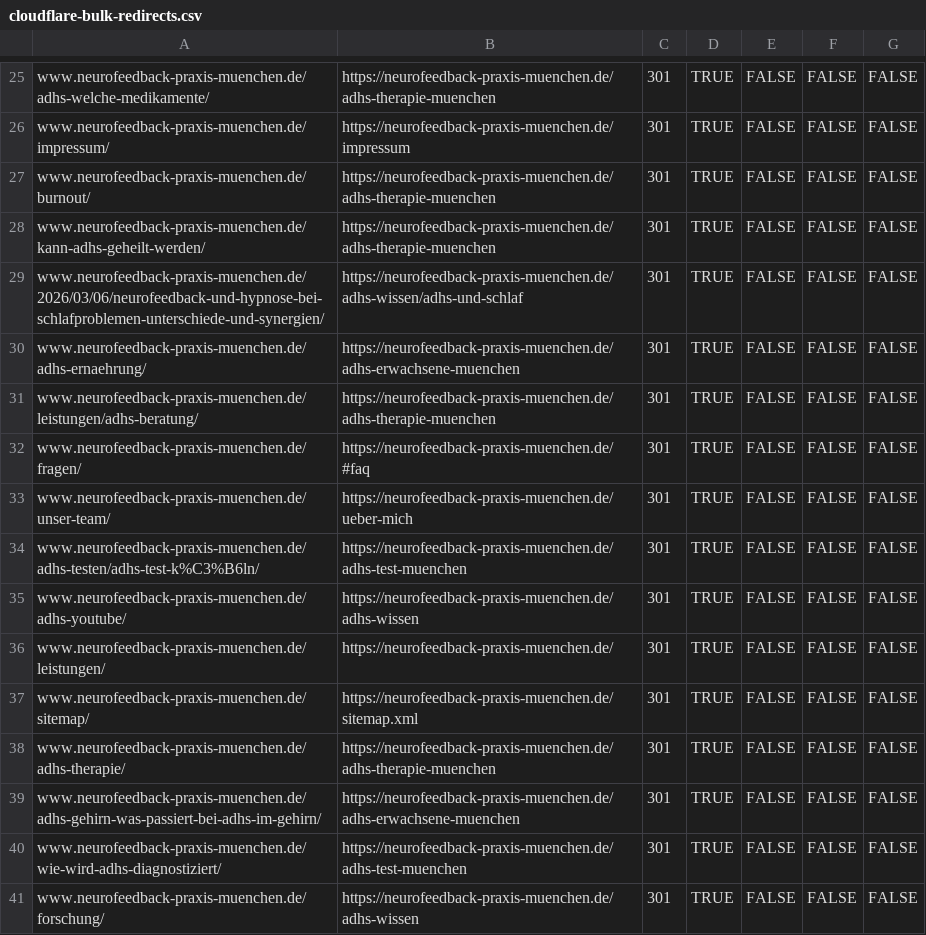
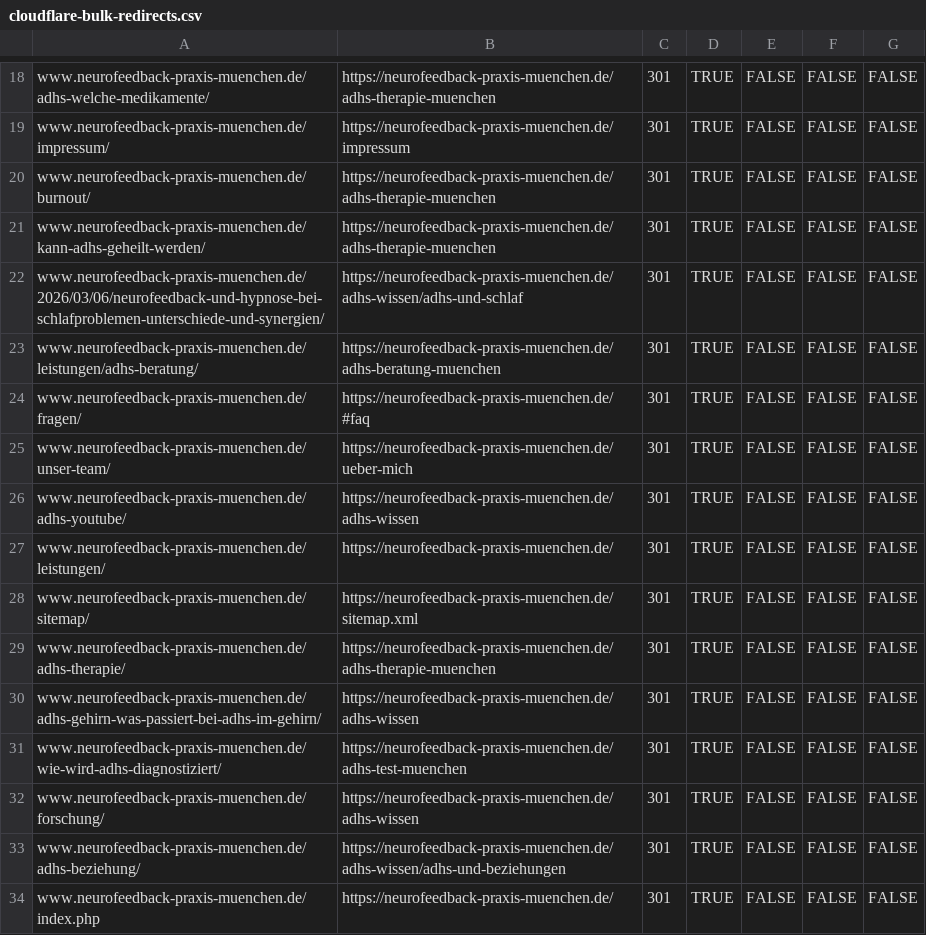
Before and after one commit to jeancecilia/adhs_neue_website, a CSV file: docs/cloudflare-bulk-redirects.csv, drawn as a sheet; only a part is shown, gaps mark what is left out; the shorter side is filled out with more unchanged rows; the diff covers the shown part only.

```diff
--- a/docs/cloudflare-bulk-redirects.csv
+++ b/docs/cloudflare-bulk-redirects.csv
@@ -29,7 +22,5 @@ www.neurofeedback-praxis-muenchen.de/kann-adhs-geheilt-werden/,https://neurofeed
 www.neurofeedback-praxis-muenchen.de/2026/03/06/neurofeedback-und-hypnose-bei-schlafproblemen-unterschiede-und-synergien/,https://neurofeedback-praxis-muenchen.de/adhs-wissen/adhs-und-schlaf,301,TRUE,FALSE,FALSE,FALSE
-www.neurofeedback-praxis-muenchen.de/adhs-ernaehrung/,https://neurofeedback-praxis-muenchen.de/adhs-erwachsene-muenchen,301,TRUE,FALSE,FALSE,FALSE
-www.neurofeedback-praxis-muenchen.de/leistungen/adhs-beratung/,https://neurofeedback-praxis-muenchen.de/adhs-therapie-muenchen,301,TRUE,FALSE,FALSE,FALSE
+www.neurofeedback-praxis-muenchen.de/leistungen/adhs-beratung/,https://neurofeedback-praxis-muenchen.de/adhs-beratung-muenchen,301,TRUE,FALSE,FALSE,FALSE
 www.neurofeedback-praxis-muenchen.de/fragen/,https://neurofeedback-praxis-muenchen.de/#faq,301,TRUE,FALSE,FALSE,FALSE
 www.neurofeedback-praxis-muenchen.de/unser-team/,https://neurofeedback-praxis-muenchen.de/ueber-mich,301,TRUE,FALSE,FALSE,FALSE
-www.neurofeedback-praxis-muenchen.de/adhs-testen/adhs-test-k%C3%B6ln/,https://neurofeedback-praxis-muenchen.de/adhs-test-muenchen,301,TRUE,FALSE,FALSE,FALSE
 www.neurofeedback-praxis-muenchen.de/adhs-youtube/,https://neurofeedback-praxis-muenchen.de/adhs-wissen,301,TRUE,FALSE,FALSE,FALSE
@@ -38,3 +29,3 @@ www.neurofeedback-praxis-muenchen.de/sitemap/,https://neurofeedback-praxis-muenc
 www.neurofeedback-praxis-muenchen.de/adhs-therapie/,https://neurofeedback-praxis-muenchen.de/adhs-therapie-muenchen,301,TRUE,FALSE,FALSE,FALSE
-www.neurofeedback-praxis-muenchen.de/adhs-gehirn-was-passiert-bei-adhs-im-gehirn/,https://neurofeedback-praxis-muenchen.de/adhs-erwachsene-muenchen,301,TRUE,FALSE,FALSE,FALSE
+www.neurofeedback-praxis-muenchen.de/adhs-gehirn-was-passiert-bei-adhs-im-gehirn/,https://neurofeedback-praxis-muenchen.de/adhs-wissen,301,TRUE,FALSE,FALSE,FALSE
 www.neurofeedback-praxis-muenchen.de/wie-wird-adhs-diagnostiziert/,https://neurofeedback-praxis-muenchen.de/adhs-test-muenchen,301,TRUE,FALSE,FALSE,FALSE
```
Also changed, not shown: 7 removed rows and 6 edited cells elsewhere in this file, docs/cloudflare-bulk-redirects-delta.csv, docs/seo-relaunch-redirect-map.csv, 29 other files.
